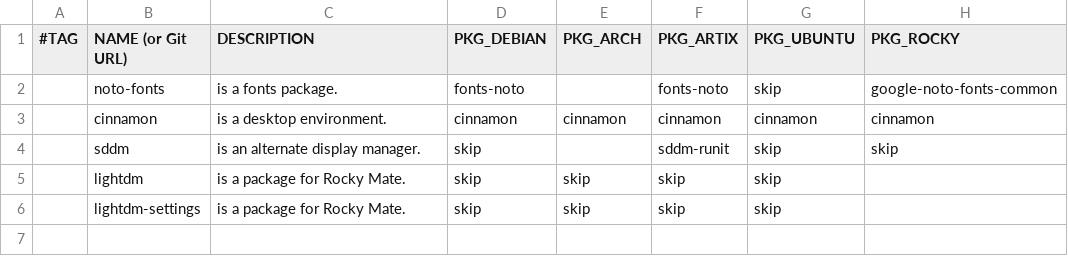
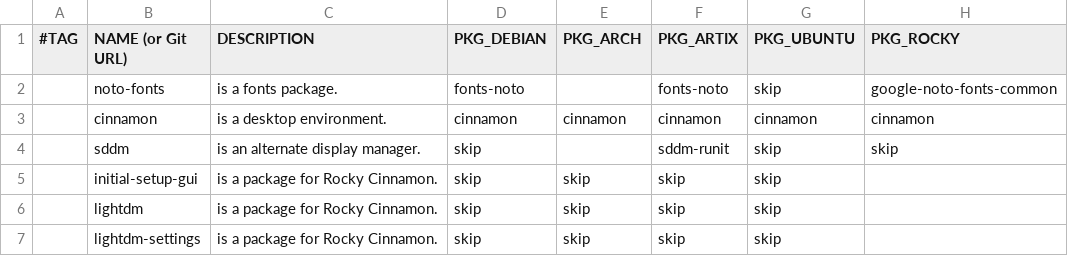
Before and after one commit to DavidVogelxyz/linux-installer, a CSV file: src/packages/packages_cinnamon.csv, drawn as a sheet.

Commit message:
FIX: added the package that enables Rocky Cinnamon to run LightDM
also, fixed some comments for other Rocky Cinnamon packages

```diff
--- a/src/packages/packages_cinnamon.csv
+++ b/src/packages/packages_cinnamon.csv
@@ -4,3 +4,4 @@
 ,sddm,"is an alternate display manager.",skip,,sddm-runit,skip,skip
-,lightdm,"is a package for Rocky Mate.",skip,skip,skip,skip,
-,lightdm-settings,"is a package for Rocky Mate.",skip,skip,skip,skip,
+,initial-setup-gui,"is a package for Rocky Cinnamon.",skip,skip,skip,skip,
+,lightdm,"is a package for Rocky Cinnamon.",skip,skip,skip,skip,
+,lightdm-settings,"is a package for Rocky Cinnamon.",skip,skip,skip,skip,
```
